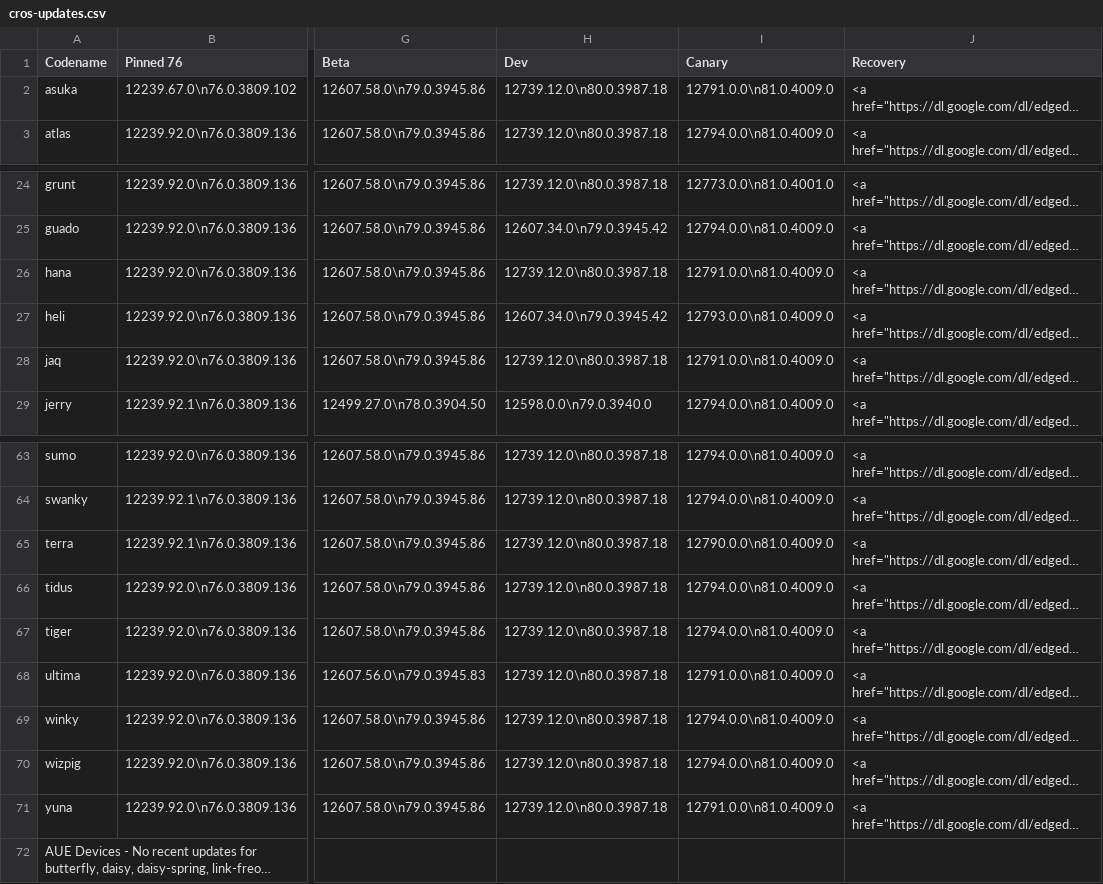
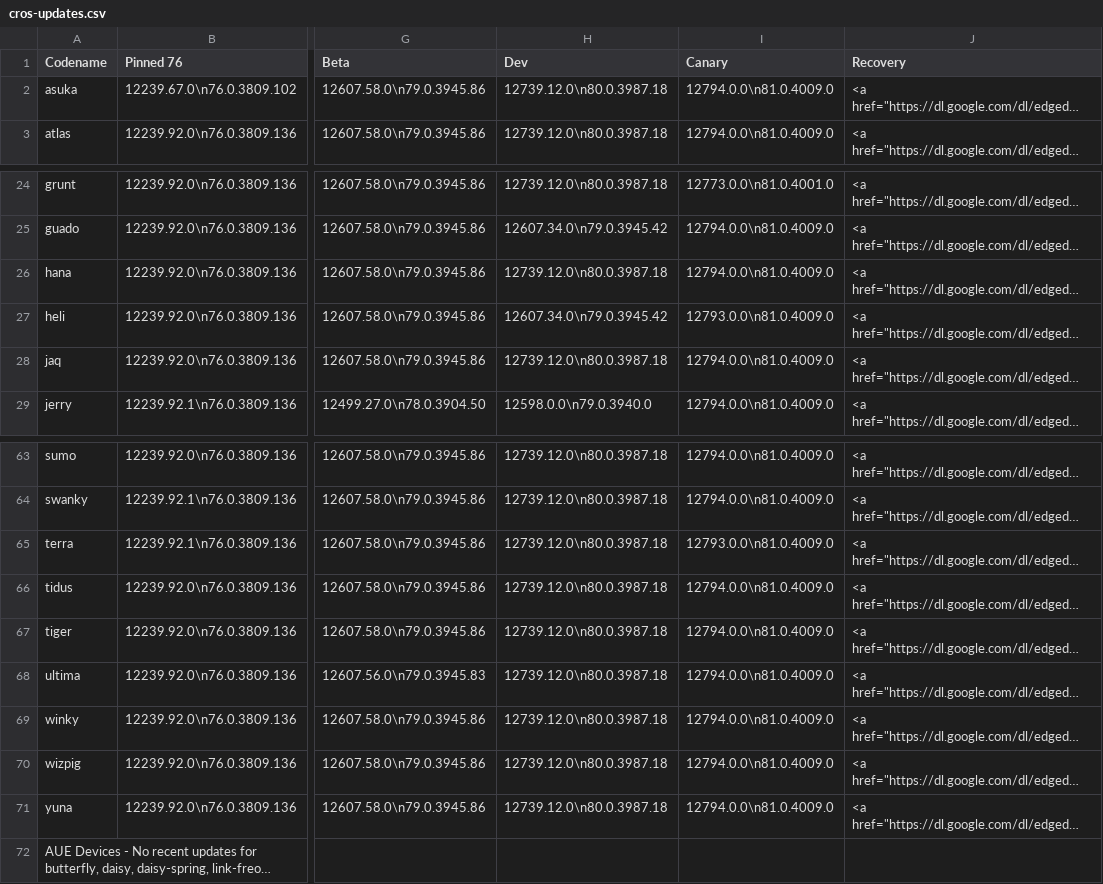
Before and after one commit to skylartaylor/cros-updates, a CSV file: src/data/cros-updates.csv, drawn as a sheet; only a part is shown, gaps mark what is left out; long unchanged cells end in …; the diff covers the shown part only; the diff names each change by its address in the sheet, - before the commit and + after, or states it on an @@ line.

```diff
--- a/src/data/cros-updates.csv
+++ b/src/data/cros-updates.csv
-I2 (Canary): 12791.0.0\n81.0.4009.0
+I2 (Canary): 12794.0.0\n81.0.4009.0
-I26 (Canary): 12791.0.0\n81.0.4009.0
+I26 (Canary): 12794.0.0\n81.0.4009.0
-I28 (Canary): 12791.0.0\n81.0.4009.0
+I28 (Canary): 12794.0.0\n81.0.4009.0
-I65 (Canary): 12790.0.0\n81.0.4009.0
+I65 (Canary): 12793.0.0\n81.0.4009.0
-I68 (Canary): 12791.0.0\n81.0.4009.0
+I68 (Canary): 12794.0.0\n81.0.4009.0
-I71 (Canary): 12791.0.0\n81.0.4009.0
+I71 (Canary): 12794.0.0\n81.0.4009.0
```
Also changed, not shown: 9 edited cells elsewhere in this file, 1 other file.
